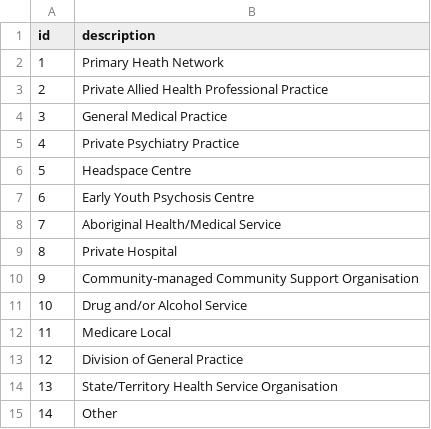
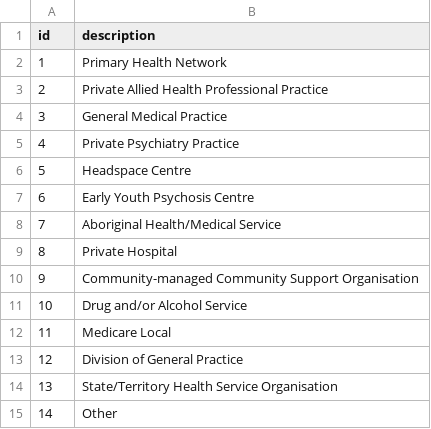
Before and after one commit to strategicdata/pmhc-mds-spec, a CSV file: table/organisation/type.csv, drawn as a sheet.

Commit message:
Corrected spelling of Health in Primary Health Network.

```diff
--- a/table/organisation/type.csv
+++ b/table/organisation/type.csv
@@ -1,3 +1,3 @@
 id,description
-1,"Primary Heath Network"
+1,"Primary Health Network"
 2,"Private Allied Health Professional Practice"
```
